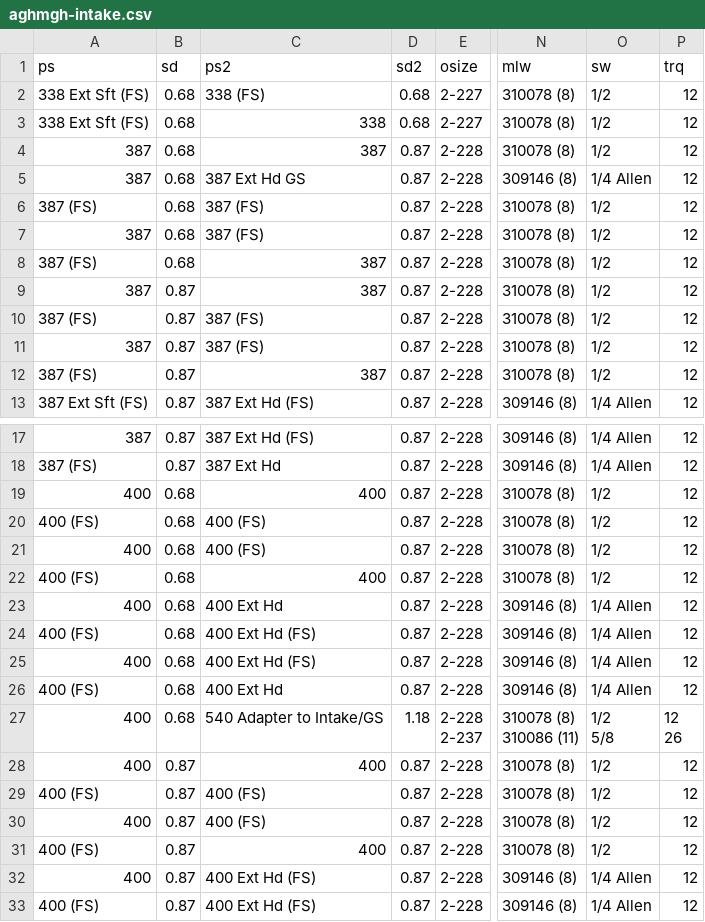
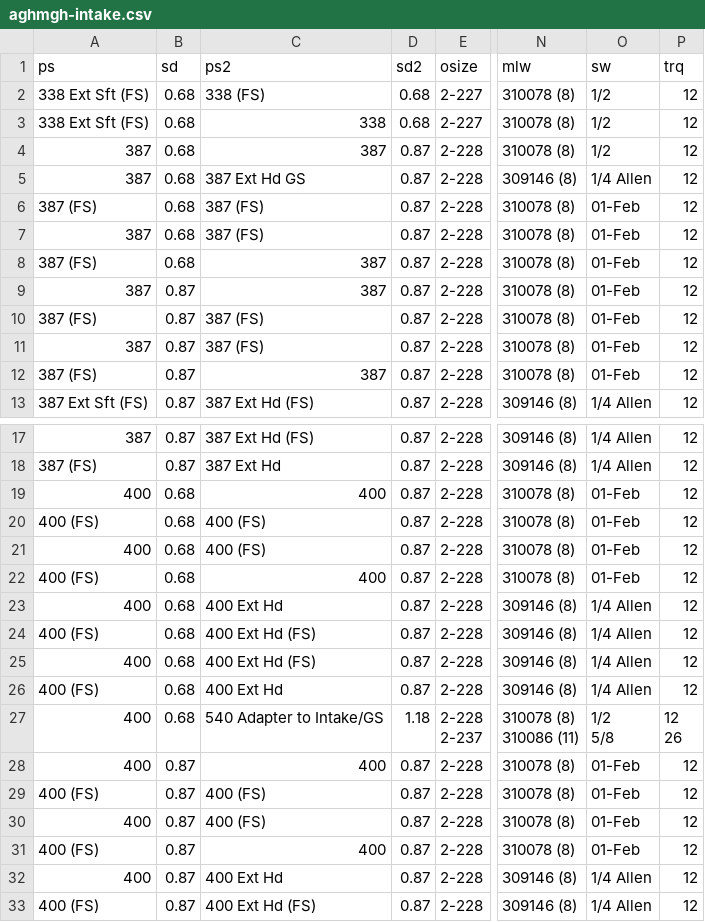
Before and after one commit to 3nd0y/couplings, a CSV file: data/aghmgh-intake.csv, drawn as a sheet; only a part is shown, gaps mark what is left out; the diff names each change by its address in the sheet, - before the commit and + after, or states it on an @@ line.

Commit message:
edit mgh/agh to intake 1 row

```diff
--- a/data/aghmgh-intake.csv
+++ b/data/aghmgh-intake.csv
-O6:O12 (sw): 1/2
+O6:O12 (sw): 01-Feb
-O19:O22 (sw): 1/2
+O19:O22 (sw): 01-Feb
-O28:O31 (sw): 1/2
+O28:O31 (sw): 01-Feb
-C32 (ps2): 400 Ext Hd (FS)
+C32 (ps2): 400 Ext Hd
```
Also changed, not shown: 2 other files.
